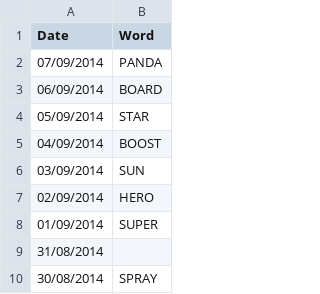
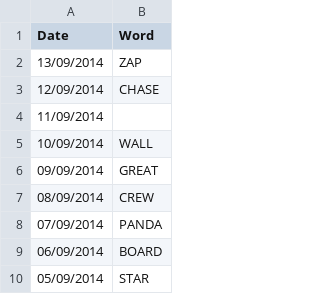
Before and after one commit to cncplyr/datasets-games, a CSV file: android/subway-surfers-world-tour/daily-challenge.csv, drawn as a sheet; only a part is shown; the shorter side is filled out with more unchanged rows.

Commit message:
Updated SSWT.

```diff
--- a/android/subway-surfers-world-tour/daily-challenge.csv
+++ b/android/subway-surfers-world-tour/daily-challenge.csv
@@ -1,2 +1,8 @@
 Date,Word
+13/09/2014,ZAP
+12/09/2014,CHASE
+11/09/2014,
+10/09/2014,WALL
+09/09/2014,GREAT
+08/09/2014,CREW
 07/09/2014,PANDA
```
